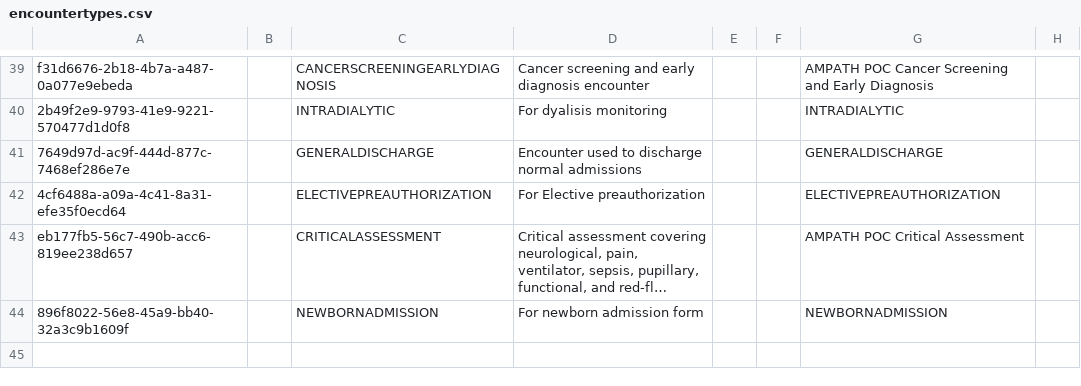
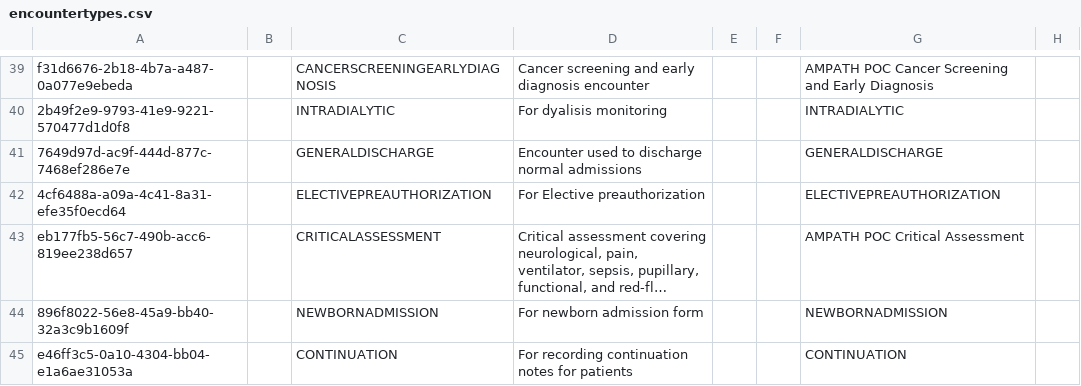
Before and after one commit to AMPATH/openmrs-content-amrs, a CSV file: configuration/backend_configuration/encountertypes/encountertypes.csv, drawn as a sheet; only a part is shown, gaps mark what is left out; long unchanged cells end in …; the diff names each change by its address in the sheet, - before the commit and + after, or states it on an @@ line.

Commit message:
add continuation form changes (#293)
Co-authored-by: pseurey <pettseu@gmail.com>

```diff
--- a/configuration/backend_configuration/encountertypes/encountertypes.csv
+++ b/configuration/backend_configuration/encountertypes/encountertypes.csv
+row 45: e46ff3c5-0a10-4304-bb04-e1a6ae31053a |  | CONTINUATION | For recording continuation notes for patients |  |  | CONTINUATION
```
Also changed, not shown: 1 other file.
